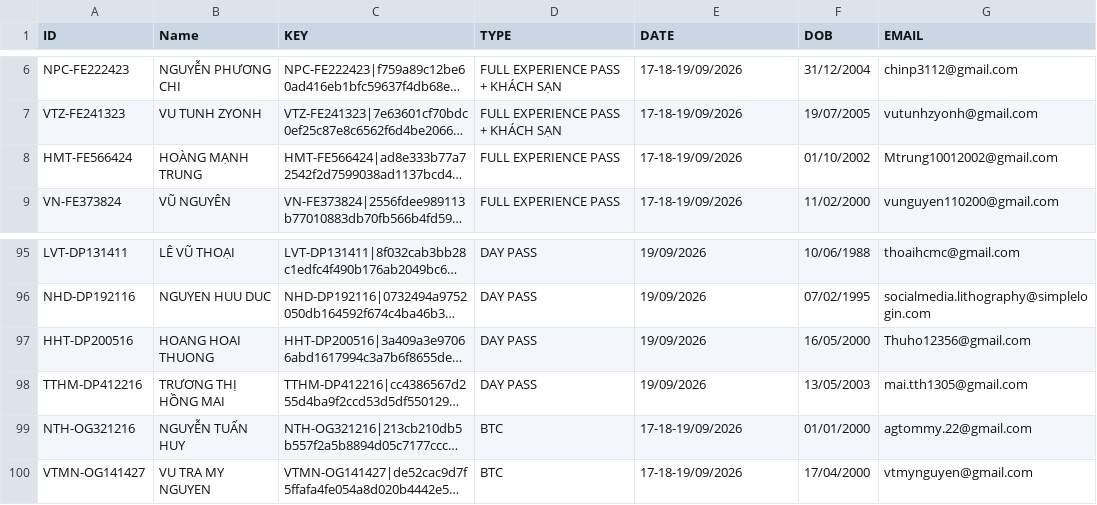
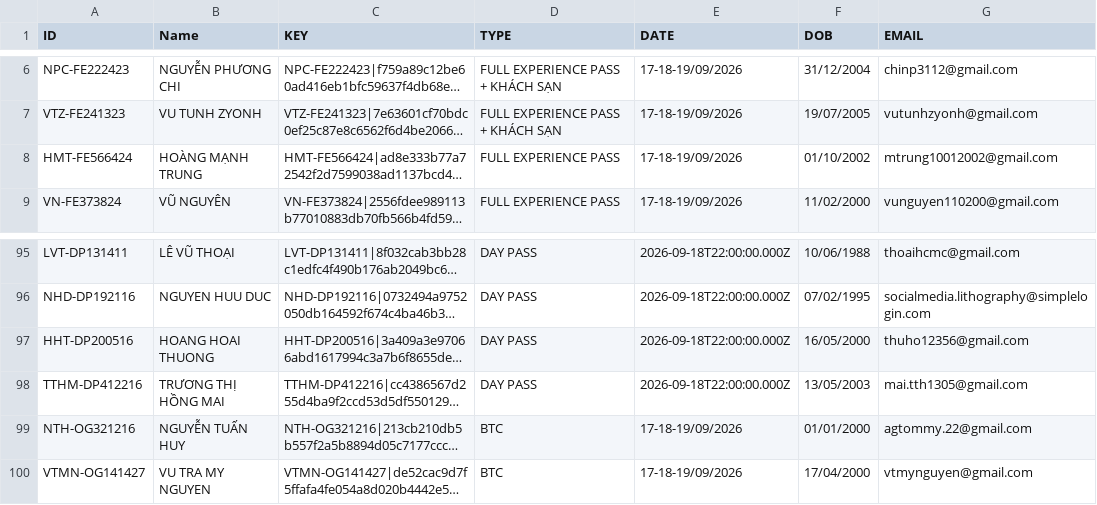
Before and after one commit to tomreal180/TicketGenerator-Backend, a CSV file: Key.csv, drawn as a sheet; only a part is shown, gaps mark what is left out; long unchanged cells end in …; the diff covers the shown part only; the diff names each change by its address in the sheet, - before the commit and + after, or states it on an @@ line.

```diff
--- a/Key.csv
+++ b/Key.csv
-G8 (EMAIL): Mtrung10012002@gmail.com
+G8 (EMAIL): mtrung10012002@gmail.com
-E95:E98 (DATE): 19/09/2026
+E95:E98 (DATE): 2026-09-18T22:00:00.000Z
-G97 (EMAIL): Thuho12356@gmail.com
+G97 (EMAIL): thuho12356@gmail.com
```
Also changed, not shown: 25 edited cells elsewhere in this file, 2 other files.
